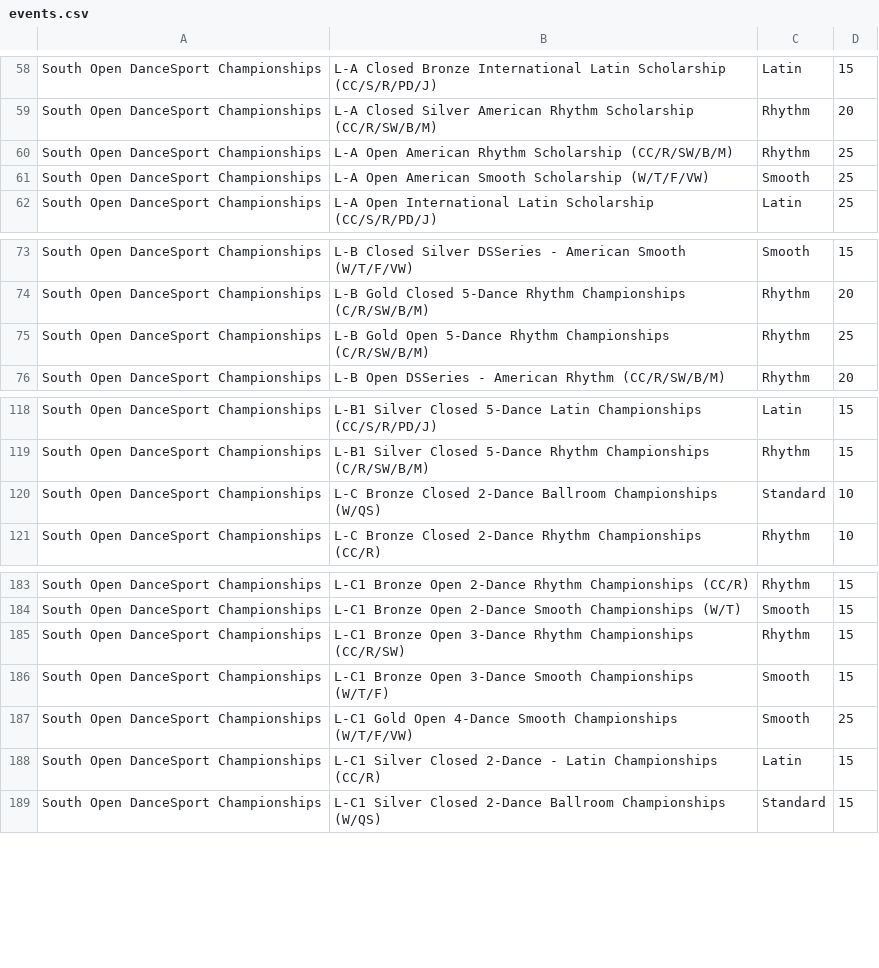
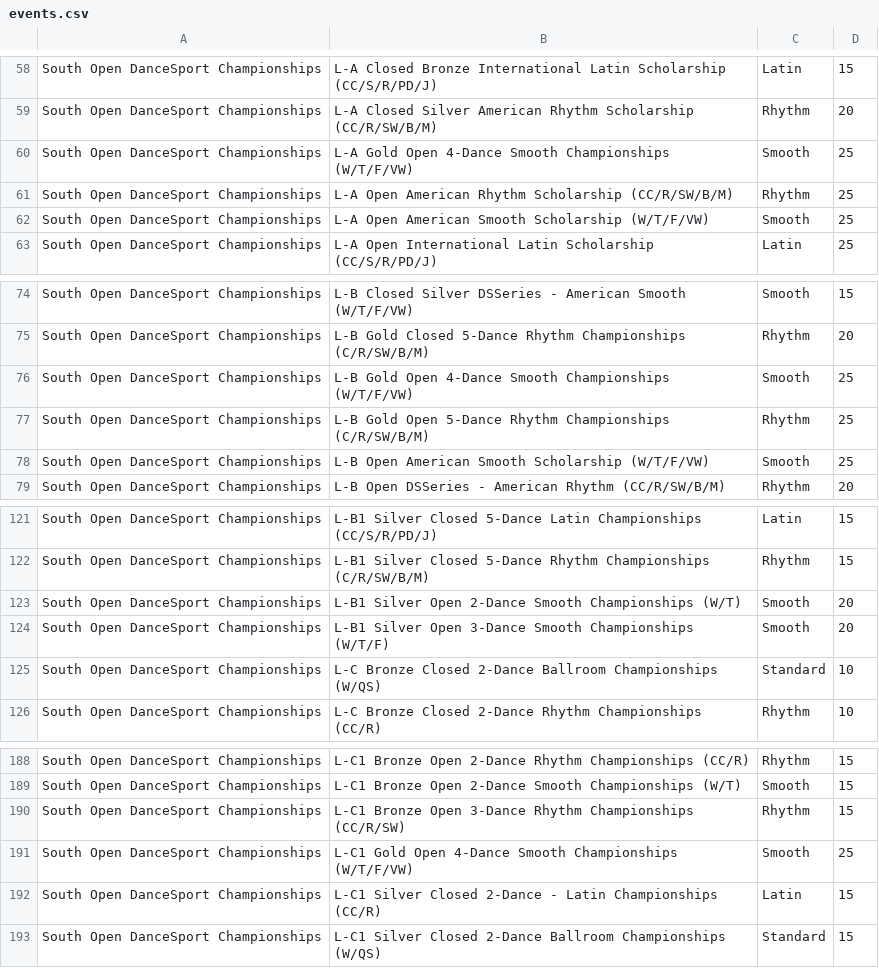
Before and after one commit to dlanghorne0428/heatsheet, a CSV file: data/2019/Comps/South Open DanceSport Championships/events.csv, drawn as a sheet; only a part is shown, gaps mark what is left out; removed rows and columns are numbered as before the commit, all else as after; the diff names each change by its address in the sheet, - before the commit and + after, or states it on an @@ line.

```diff
--- a/data/2019/Comps/South Open DanceSport Championships/events.csv
+++ b/data/2019/Comps/South Open DanceSport Championships/events.csv
+row 60: South Open DanceSport Championships | L-A Gold Open 4-Dance Smooth Championships (W/T/F/VW) | Smooth | 25
+row 76: South Open DanceSport Championships | L-B Gold Open 4-Dance Smooth Championships (W/T/F/VW) | Smooth | 25
+row 78: South Open DanceSport Championships | L-B Open American Smooth Scholarship (W/T/F/VW) | Smooth | 25
+row 123: South Open DanceSport Championships | L-B1 Silver Open 2-Dance Smooth Championships (W/T) | Smooth | 20
+row 124: South Open DanceSport Championships | L-B1 Silver Open 3-Dance Smooth Championships (W/T/F) | Smooth | 20
-row 186: South Open DanceSport Championships | L-C1 Bronze Open 3-Dance Smooth Championships (W/T/F) | Smooth | 15
```
Also changed, not shown: data/2019/Comps/Kings Ball/events.csv, 22 other files.
